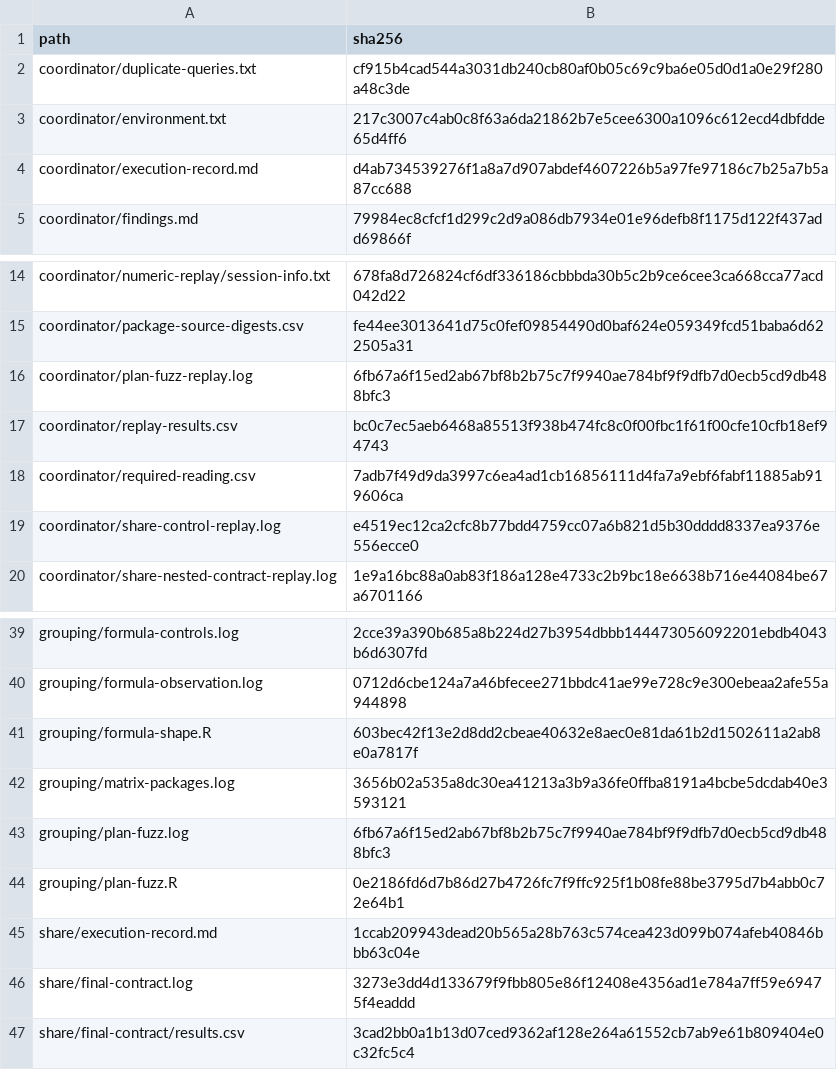
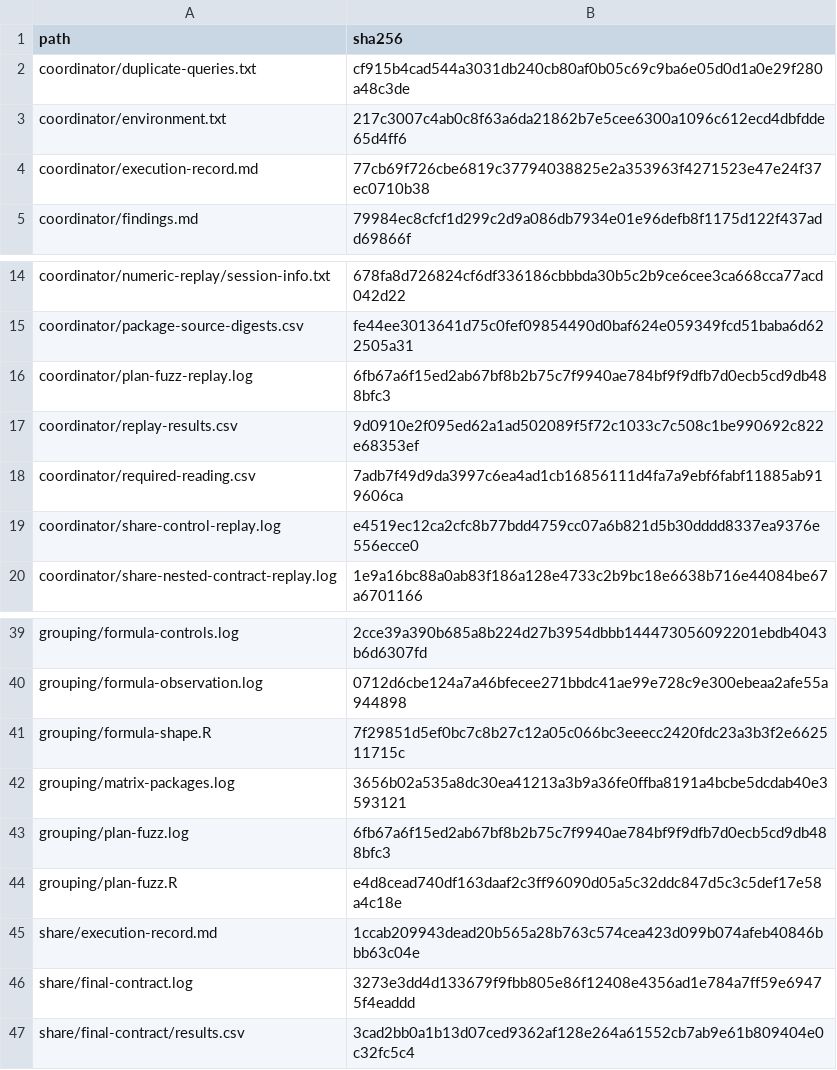
Before and after one commit to sayuks/marginplyr, a CSV file: investigation/2026-11-07-summary-grouping-share-transfer-hunt/manifest-sha256.csv, drawn as a sheet; only a part is shown, gaps mark what is left out.

```diff
--- a/investigation/2026-11-07-summary-grouping-share-transfer-hunt/manifest-sha256.csv
+++ b/investigation/2026-11-07-summary-grouping-share-transfer-hunt/manifest-sha256.csv
@@ -3,3 +3,3 @@
 "coordinator/environment.txt","217c3007c4ab0c8f63a6da21862b7e5cee6300a1096c612ecd4dbfdde65d4ff6"
-"coordinator/execution-record.md","d4ab734539276f1a8a7d907abdef4607226b5a97fe97186c7b25a7b5a87cc688"
+"coordinator/execution-record.md","77cb69f726cbe6819c37794038825e2a353963f4271523e47e24f37ec0710b38"
 "coordinator/findings.md","79984ec8cfcf1d299c2d9a086db7934e01e96defb8f1175d122f437add69866f"
@@ -16,3 +16,3 @@
 "coordinator/plan-fuzz-replay.log","6fb67a6f15ed2ab67bf8b2b75c7f9940ae784bf9f9dfb7d0ecb5cd9db488bfc3"
-"coordinator/replay-results.csv","bc0c7ec5aeb6468a85513f938b474fc8c0f00fbc1f61f00cfe10cfb18ef94743"
+"coordinator/replay-results.csv","9d0910e2f095ed62a1ad502089f5f72c1033c7c508c1be990692c822e68353ef"
 "coordinator/required-reading.csv","7adb7f49d9da3997c6ea4ad1cb16856111d4fa7a9ebf6fabf11885ab919606ca"
@@ -40,6 +40,6 @@
 "grouping/formula-observation.log","0712d6cbe124a7a46bfecee271bbdc41ae99e728c9e300ebeaa2afe55a944898"
-"grouping/formula-shape.R","603bec42f13e2d8dd2cbeae40632e8aec0e81da61b2d1502611a2ab8e0a7817f"
+"grouping/formula-shape.R","7f29851d5ef0bc7c8b27c12a05c066bc3eeecc2420fdc23a3b3f2e662511715c"
 "grouping/matrix-packages.log","3656b02a535a8dc30ea41213a3b9a36fe0ffba8191a4bcbe5dcdab40e3593121"
 "grouping/plan-fuzz.log","6fb67a6f15ed2ab67bf8b2b75c7f9940ae784bf9f9dfb7d0ecb5cd9db488bfc3"
-"grouping/plan-fuzz.R","0e2186fd6d7b86d27b4726fc7f9ffc925f1b08fe88be3795d7b4abb0c72e64b1"
+"grouping/plan-fuzz.R","e4d8cead740df163daaf2c3ff96090d05a5c32ddc847d5c3c5def17e58a4c18e"
 "share/execution-record.md","1ccab209943dead20b565a28b763c574cea423d099b074afeb40846bbb63c04e"
```
Also changed, not shown: investigation/2026-11-07-summary-grouping-share-transfer-hunt/coordinator/replay-results.csv, 4 other files.
